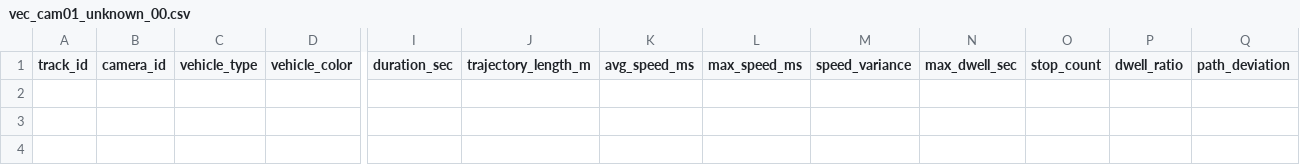
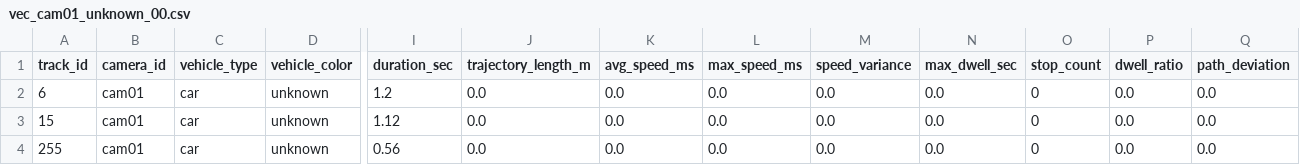
Before and after one commit to BlueberriesChoco/vehicle_tracking_system, a CSV file: data/outputs/vectors/cam01/unknown/vec_cam01_unknown_00.csv, drawn as a sheet; only a part is shown, gaps mark what is left out; rows hold the shown columns only; the diff names each change by its address in the sheet, - before the commit and + after, or states it on an @@ line.

```diff
--- a/data/outputs/vectors/cam01/unknown/vec_cam01_unknown_00.csv
+++ b/data/outputs/vectors/cam01/unknown/vec_cam01_unknown_00.csv
+row 2: 6 | cam01 | car | unknown | 1.2 | 0.0 | 0.0 | 0.0 | 0.0 | 0.0 | 0 | 0.0 | 0.0
+row 3: 15 | cam01 | car | unknown | 1.12 | 0.0 | 0.0 | 0.0 | 0.0 | 0.0 | 0 | 0.0 | 0.0
+row 4: 255 | cam01 | car | unknown | 0.56 | 0.0 | 0.0 | 0.0 | 0.0 | 0.0 | 0 | 0.0 | 0.0
```
Also changed, not shown: 1 other file.
